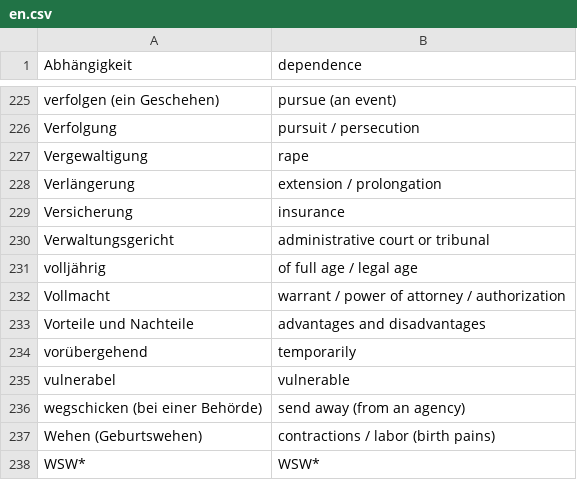
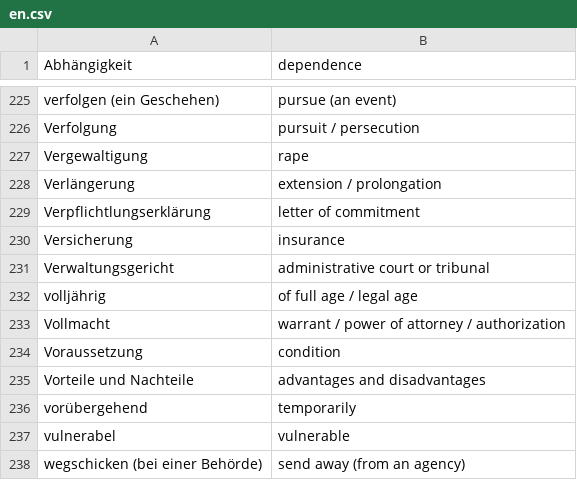
Before and after one commit to kub-berlin/glossar, a CSV file: data/en.csv, drawn as a sheet; only a part is shown, gaps mark what is left out; the shorter side is filled out with more unchanged rows; the diff names each change by its address in the sheet, - before the commit and + after, or states it on an @@ line.

```diff
--- a/data/en.csv
+++ b/data/en.csv
+row 229: Verpflichtlungserklärung | letter of commitment
+row 234: Voraussetzung | condition
```
Also changed, not shown: data/de.csv, data/fr.csv, 1 other file.
